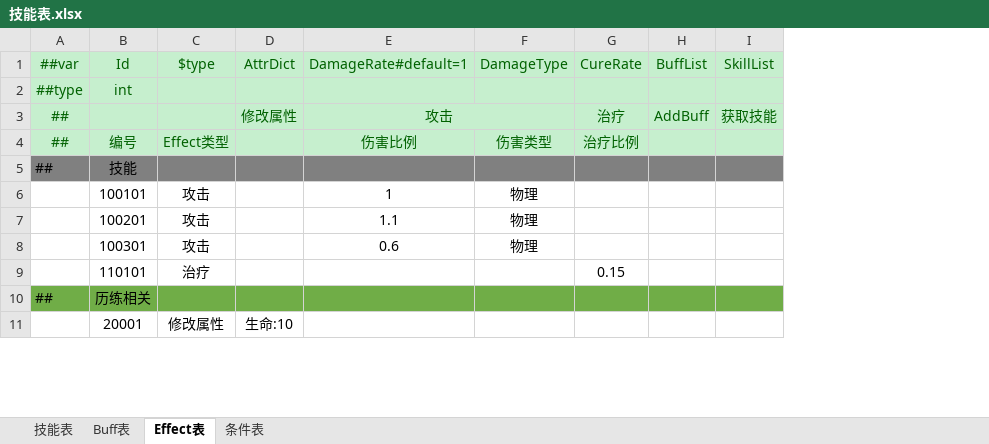
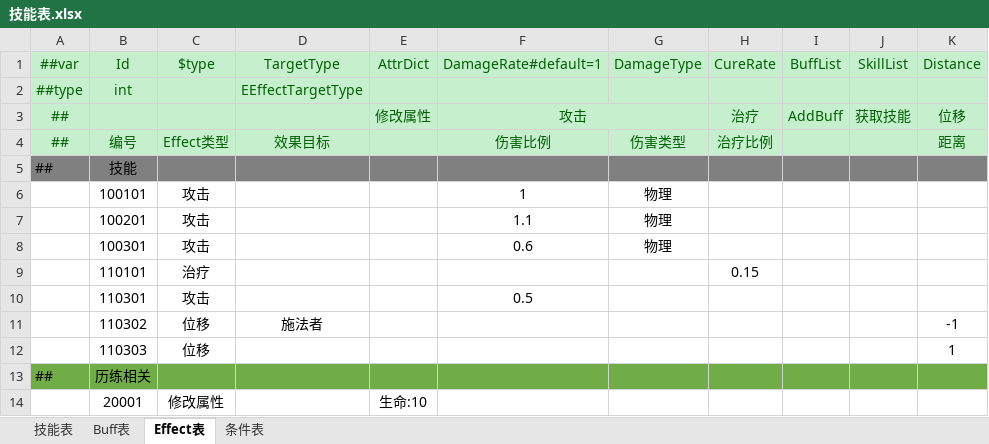
Before and after one commit to cnImpulse/HEDAO, an Excel workbook: 新导表工具/DataTables/Datas/技能表.xlsx, sheet Effect表, drawn as a sheet; only a part is shown; values as stored, in another font and other column widths than the file's, no borders; the diff names each change by its address in the sheet, - before the commit and + after, or states it on an @@ line.

```diff
--- a/新导表工具/DataTables/Datas/技能表.xlsx (sheet Effect表)
+++ b/新导表工具/DataTables/Datas/技能表.xlsx (sheet Effect表)
+column D (TargetType), rows 2-4: EEffectTargetType |  | 效果目标
+column K (Distance), rows 3-4: 位移 | 距离
+row 10:  | 110301 | 攻击 |  |  | 0.5
+row 11:  | 110302 | 位移 | 施法者 |  |  |  |  |  |  | -1
+row 12:  | 110303 | 位移 |  |  |  |  |  |  |  | 1
```
Also changed, not shown: sheet 技能表, 24 other files.
